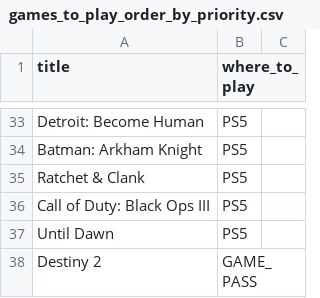
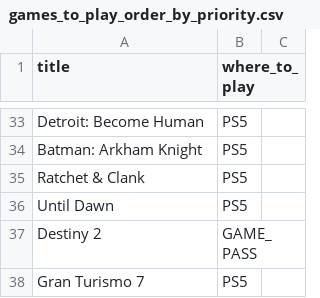
Before and after one commit to andredarcie/my-life-data, a CSV file: data/games/games_to_play_order_by_priority.csv, drawn as a sheet; only a part is shown, gaps mark what is left out; the shorter side is filled out with more unchanged rows.

Commit message:
Update games_to_play_order_by_priority.csv

```diff
--- a/data/games/games_to_play_order_by_priority.csv
+++ b/data/games/games_to_play_order_by_priority.csv
@@ -35,3 +35,2 @@ Batman: Arkham Knight, PS5
 Ratchet & Clank, PS5
-Call of Duty: Black Ops III, PS5
 Until Dawn, PS5
```
